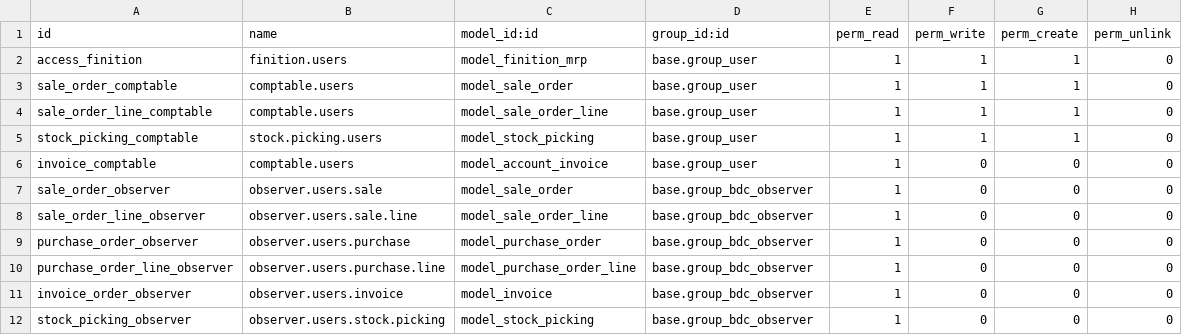
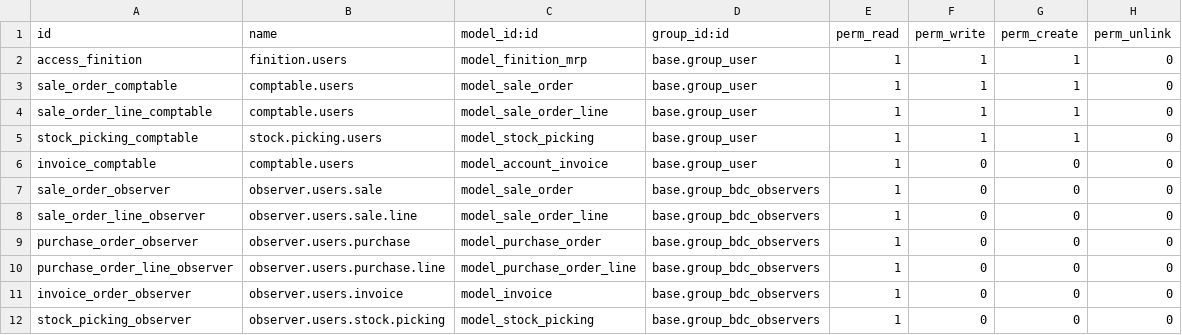
Before and after one commit to BenjaHe/stockVDL, a CSV file: security/ir.model.access.csv, drawn as a sheet.

```diff
--- a/security/ir.model.access.csv
+++ b/security/ir.model.access.csv
@@ -6,7 +6,7 @@ stock_picking_comptable,stock.picking.users,model_stock_picking,base.group_user,
 invoice_comptable,comptable.users,model_account_invoice,base.group_user,1,0,0,0
-sale_order_observer,observer.users.sale,model_sale_order,base.group_bdc_observer,1,0,0,0
-sale_order_line_observer,observer.users.sale.line,model_sale_order_line,base.group_bdc_observer,1,0,0,0
-purchase_order_observer,observer.users.purchase,model_purchase_order,base.group_bdc_observer,1,0,0,0
-purchase_order_line_observer,observer.users.purchase.line,model_purchase_order_line,base.group_bdc_observer,1,0,0,0
-invoice_order_observer,observer.users.invoice,model_invoice,base.group_bdc_observer,1,0,0,0
-stock_picking_observer,observer.users.stock.picking,model_stock_picking,base.group_bdc_observer,1,0,0,0
+sale_order_observer,observer.users.sale,model_sale_order,base.group_bdc_observers,1,0,0,0
+sale_order_line_observer,observer.users.sale.line,model_sale_order_line,base.group_bdc_observers,1,0,0,0
+purchase_order_observer,observer.users.purchase,model_purchase_order,base.group_bdc_observers,1,0,0,0
+purchase_order_line_observer,observer.users.purchase.line,model_purchase_order_line,base.group_bdc_observers,1,0,0,0
+invoice_order_observer,observer.users.invoice,model_invoice,base.group_bdc_observers,1,0,0,0
+stock_picking_observer,observer.users.stock.picking,model_stock_picking,base.group_bdc_observers,1,0,0,0
```
Also changed, not shown: 1 other file.
